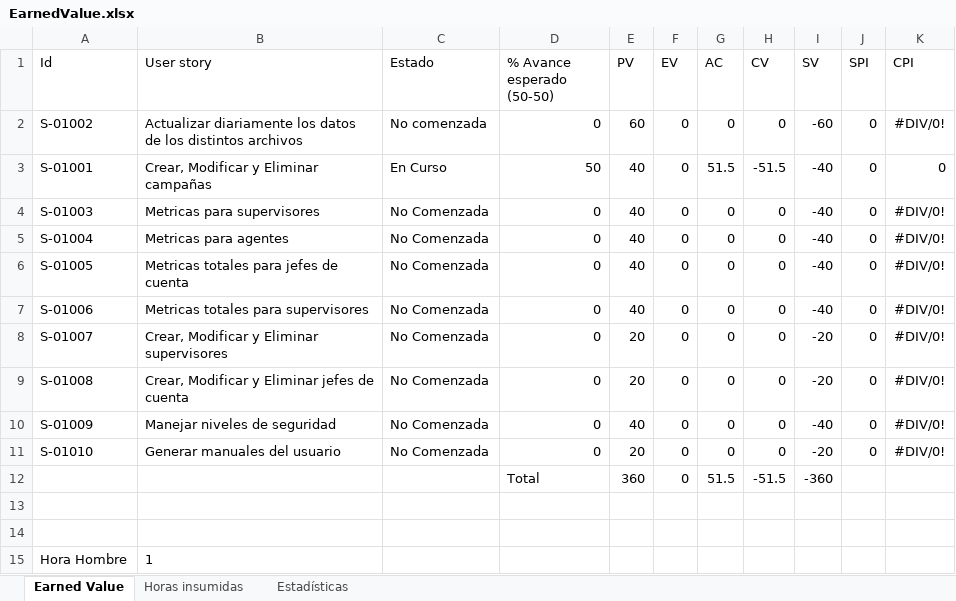
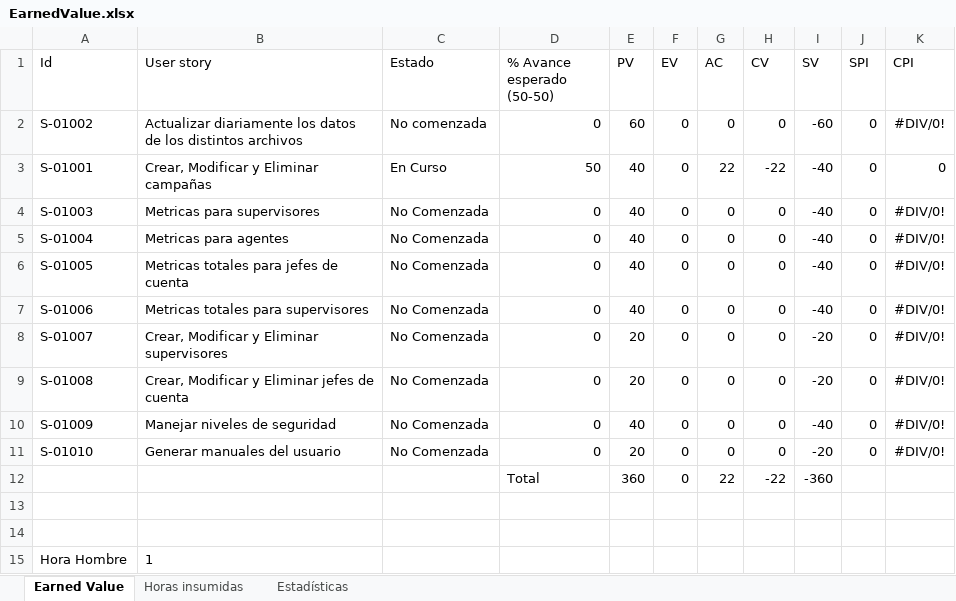
Before and after one commit to nicohen/bob-patinho, an Excel workbook: Documentacion/Minutas e informes/EarnedValue.xlsx, sheet Earned Value, drawn as a sheet; values as stored, in another font and other column widths than the file's, no borders; the diff names each change by its address in the sheet, - before the commit and + after, or states it on an @@ line.

```diff
--- a/Documentacion/Minutas e informes/EarnedValue.xlsx (sheet Earned Value)
+++ b/Documentacion/Minutas e informes/EarnedValue.xlsx (sheet Earned Value)
-G3 (AC): 51.5
+G3 (AC): 22
-H3 (CV): -51.5
+H3 (CV): -22
-G12 (AC): 51.5
+G12 (AC): 22
-H12 (CV): -51.5
+H12 (CV): -22
```
Also changed, not shown: sheet Horas insumidas, formulas that keep their value, charts or pictures, 1 other file.
